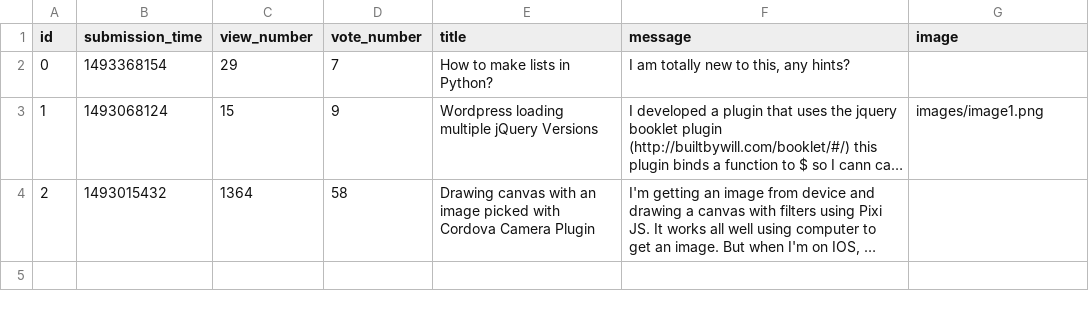
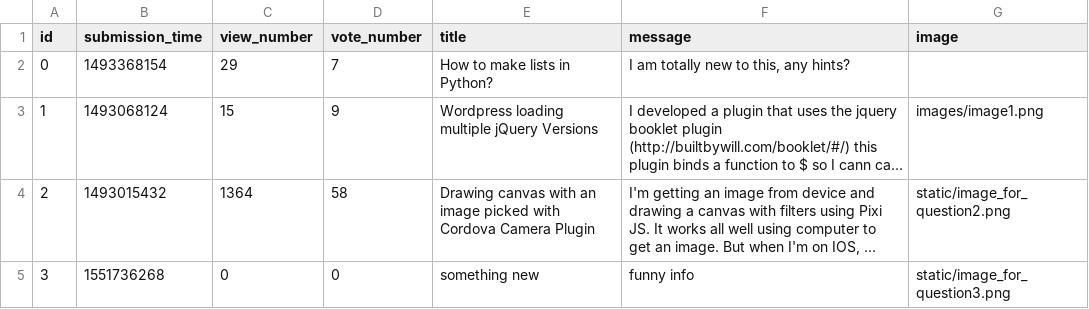
Before and after one commit to AdamReinmuller/Askmate, a CSV file: data/question.csv, drawn as a sheet; long unchanged cells end in …; the diff names each change by its address in the sheet, - before the commit and + after, or states it on an @@ line.

```diff
--- a/data/question.csv
+++ b/data/question.csv
-G4 (image): (empty)
+G4 (image): static/image_for_question2.png
+row 5: 3 | 1551736268 | 0 | 0 | something new | funny info | static/image_for_question3.png
```
Also changed, not shown: data/answer.csv, 9 other files.
